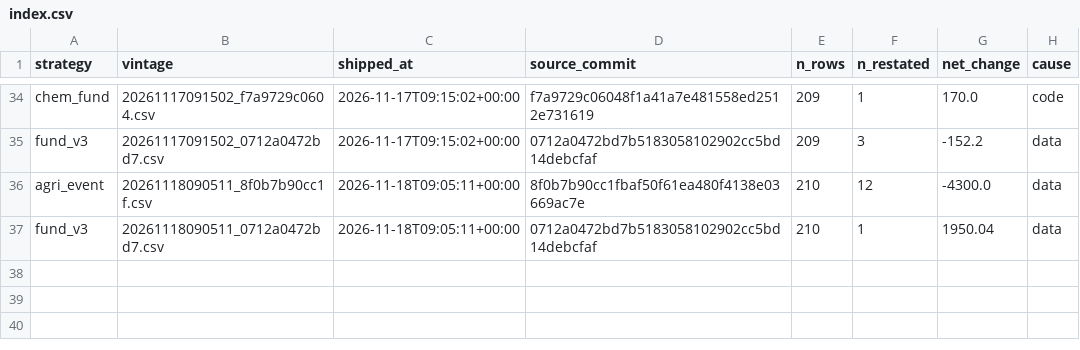
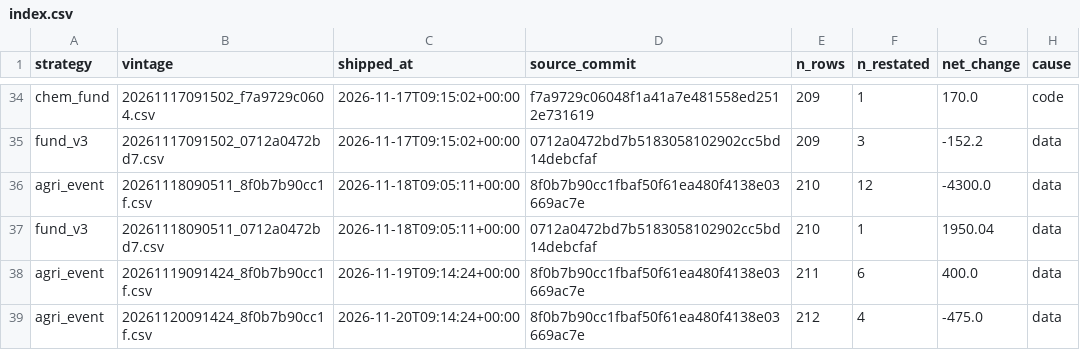
Before and after one commit to cpeiren/performance_tracker, a CSV file: data/backtest/vintages/index.csv, drawn as a sheet; only a part is shown, gaps mark what is left out; the diff names each change by its address in the sheet, - before the commit and + after, or states it on an @@ line.

```diff
--- a/data/backtest/vintages/index.csv
+++ b/data/backtest/vintages/index.csv
+row 38: agri_event | 20261119091424_8f0b7b90cc1f.csv | 2026-11-19T09:14:24+00:00 | 8f0b7b90cc1fbaf50f61ea480f4138e03669ac7e | 211 | 6 | 400.0 | data
+row 39: agri_event | 20261120091424_8f0b7b90cc1f.csv | 2026-11-20T09:14:24+00:00 | 8f0b7b90cc1fbaf50f61ea480f4138e03669ac7e | 212 | 4 | -475.0 | data
```
Also changed, not shown: data/backtest/ks_branch.csv, data/backtest/stat_arb.csv, 41 other files.
